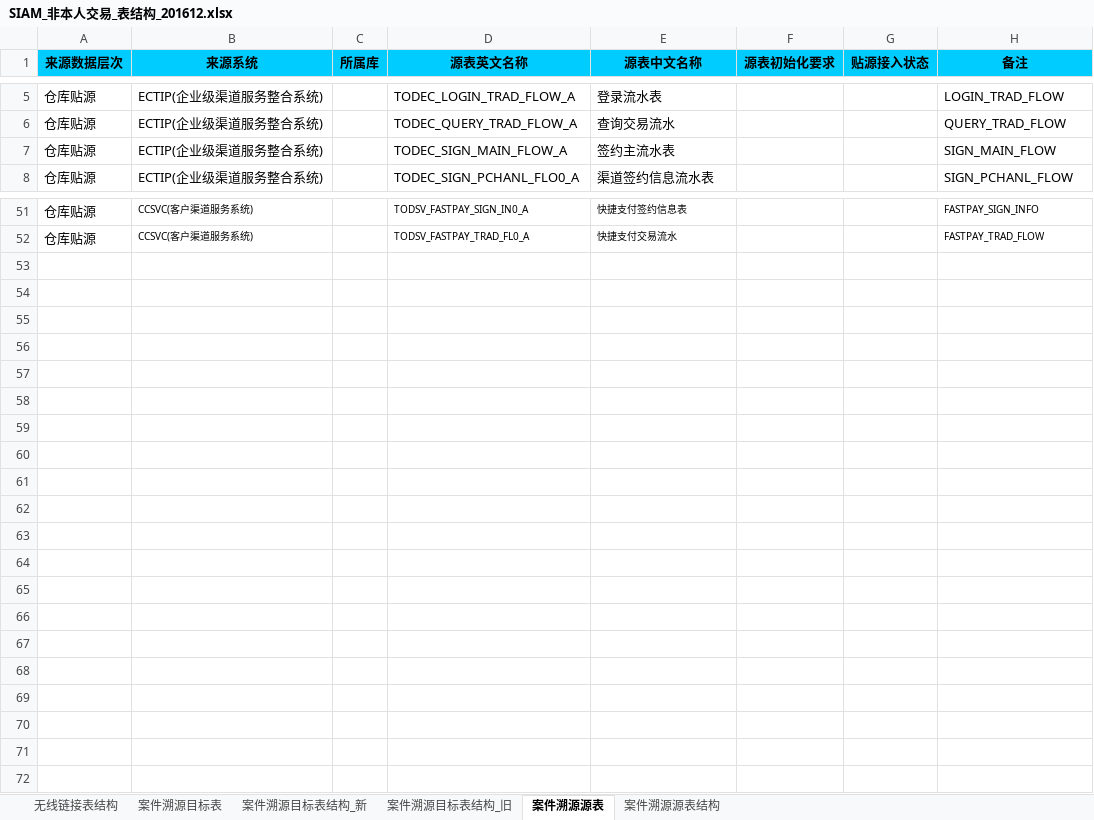
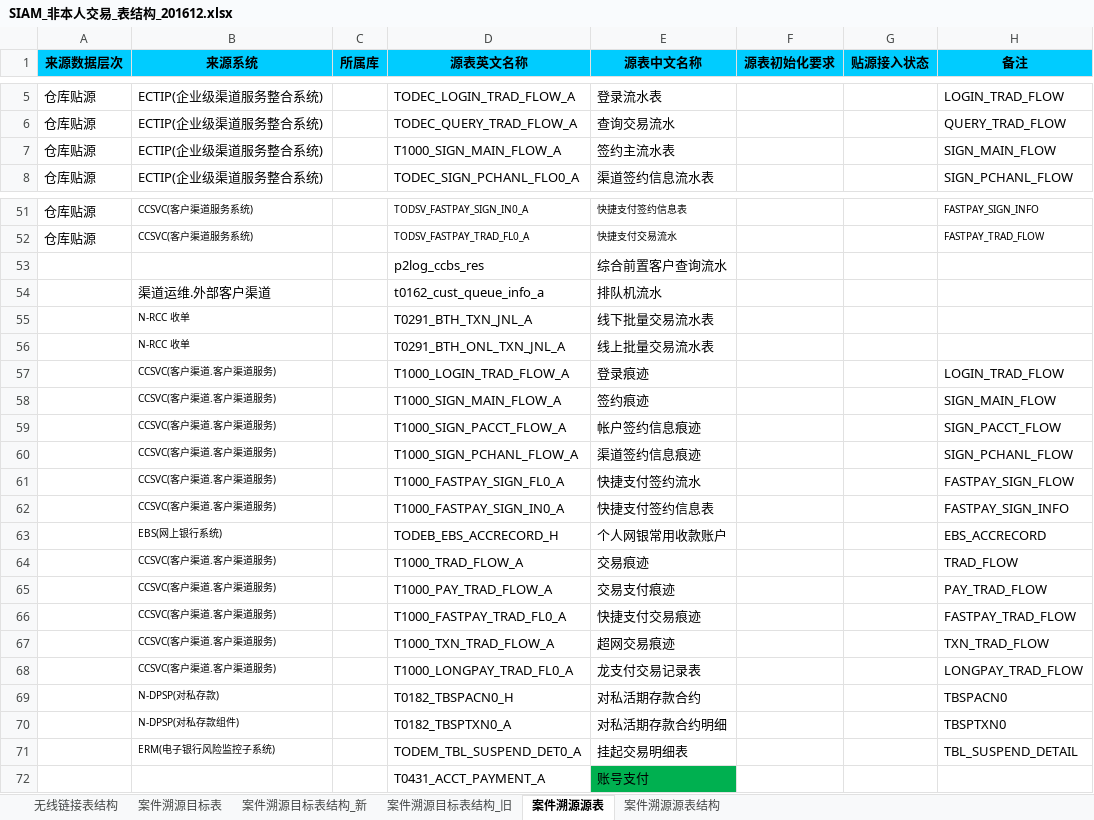
Before and after one commit to un-knower/ts150, an Excel workbook: violate/0_doc/SIAM_非本人交易_表结构_201612.xlsx, sheet 案件溯源源表, drawn as a sheet; only a part is shown, gaps mark what is left out; values as stored, in another font and other column widths than the file's, no borders; conditional formats not drawn; the diff covers the shown part only; the diff names each change by its address in the sheet, - before the commit and + after, or states it on an @@ line.

```diff
--- a/violate/0_doc/SIAM_非本人交易_表结构_201612.xlsx (sheet 案件溯源源表)
+++ b/violate/0_doc/SIAM_非本人交易_表结构_201612.xlsx (sheet 案件溯源源表)
-D7 (源表英文名称): TODEC_SIGN_MAIN_FLOW_A
+D7 (源表英文名称): T1000_SIGN_MAIN_FLOW_A
+row 53:  |  |  | p2log_ccbs_res | 综合前置客户查询流水
+row 54:  | 渠道运维.外部客户渠道 |  | t0162_cust_queue_info_a | 排队机流水
+row 55:  | N-RCC 收单 |  | T0291_BTH_TXN_JNL_A | 线下批量交易流水表
+row 56:  | N-RCC 收单 |  | T0291_BTH_ONL_TXN_JNL_A | 线上批量交易流水表
+row 57:  | CCSVC(客户渠道.客户渠道服务) |  | T1000_LOGIN_TRAD_FLOW_A | 登录痕迹 |  |  | LOGIN_TRAD_FLOW
+row 58:  | CCSVC(客户渠道.客户渠道服务) |  | T1000_SIGN_MAIN_FLOW_A | 签约痕迹 |  |  | SIGN_MAIN_FLOW
+row 59:  | CCSVC(客户渠道.客户渠道服务) |  | T1000_SIGN_PACCT_FLOW_A | 帐户签约信息痕迹 |  |  | SIGN_PACCT_FLOW
+row 60:  | CCSVC(客户渠道.客户渠道服务) |  | T1000_SIGN_PCHANL_FLOW_A | 渠道签约信息痕迹 |  |  | SIGN_PCHANL_FLOW
+row 61:  | CCSVC(客户渠道.客户渠道服务) |  | T1000_FASTPAY_SIGN_FL0_A | 快捷支付签约流水 |  |  | FASTPAY_SIGN_FLOW
+row 62:  | CCSVC(客户渠道.客户渠道服务) |  | T1000_FASTPAY_SIGN_IN0_A | 快捷支付签约信息表 |  |  | FASTPAY_SIGN_INFO
+row 63:  | EBS(网上银行系统) |  | TODEB_EBS_ACCRECORD_H | 个人网银常用收款账户 |  |  | EBS_ACCRECORD
+row 64:  | CCSVC(客户渠道.客户渠道服务) |  | T1000_TRAD_FLOW_A | 交易痕迹 |  |  | TRAD_FLOW
+row 65:  | CCSVC(客户渠道.客户渠道服务) |  | T1000_PAY_TRAD_FLOW_A | 交易支付痕迹 |  |  | PAY_TRAD_FLOW
+row 66:  | CCSVC(客户渠道.客户渠道服务) |  | T1000_FASTPAY_TRAD_FL0_A | 快捷支付交易痕迹 |  |  | FASTPAY_TRAD_FLOW
+row 67:  | CCSVC(客户渠道.客户渠道服务) |  | T1000_TXN_TRAD_FLOW_A | 超网交易痕迹 |  |  | TXN_TRAD_FLOW
+row 68:  | CCSVC(客户渠道.客户渠道服务) |  | T1000_LONGPAY_TRAD_FL0_A | 龙支付交易记录表 |  |  | LONGPAY_TRAD_FLOW
+row 69:  | N-DPSP(对私存款) |  | T0182_TBSPACN0_H | 对私活期存款合约 |  |  | TBSPACN0
+row 70:  | N-DPSP(对私存款组件) |  | T0182_TBSPTXN0_A | 对私活期存款合约明细 |  |  | TBSPTXN0
+row 71:  | ERM(电子银行风险监控子系统) |  | TODEM_TBL_SUSPEND_DET0_A | 挂起交易明细表 |  |  | TBL_SUSPEND_DETAIL
+row 72:  |  |  | T0431_ACCT_PAYMENT_A | 账号支付
```
Also changed, not shown: 1 edited cell elsewhere in this sheet, sheet 案件溯源源表结构, hidden cells, charts or pictures, 1 other file.
